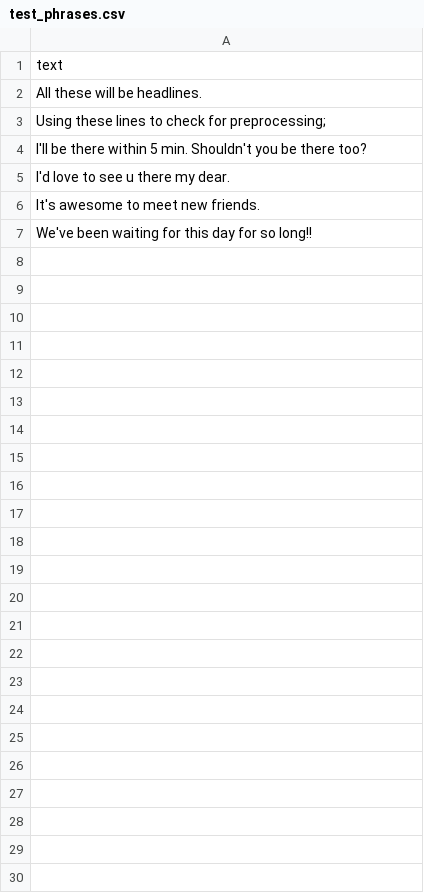
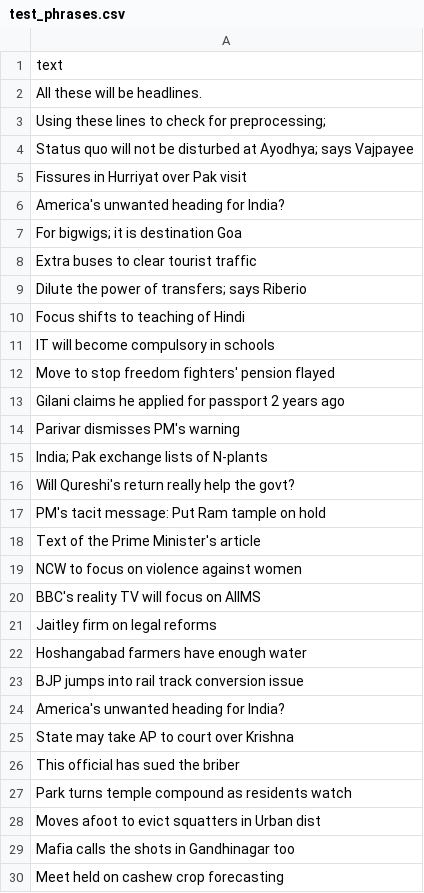
Before and after one commit to PranithMahanti/Lexicon-Based-Sentiment-Analysis, a CSV file: test_phrases.csv, drawn as a sheet.

```diff
--- a/test_phrases.csv
+++ b/test_phrases.csv
@@ -3,5 +3,28 @@ text
 "Using these lines to check for preprocessing;"
-"I'll be there within 5 min. Shouldn't you be there too?"
-"I'd love to see u there my dear."
-"It's awesome to meet new friends."
-"We've been waiting for this day for so long!!"
+"Status quo will not be disturbed at Ayodhya; says Vajpayee"
+"Fissures in Hurriyat over Pak visit"
+"America's unwanted heading for India?"
+"For bigwigs; it is destination Goa"
+"Extra buses to clear tourist traffic"
+"Dilute the power of transfers; says Riberio"
+"Focus shifts to teaching of Hindi"
+"IT will become compulsory in schools"
+"Move to stop freedom fighters' pension flayed"
+"Gilani claims he applied for passport 2 years ago"
+"Parivar dismisses PM's warning"
+"India; Pak exchange lists of N-plants"
+"Will Qureshi's return really help the govt?"
+"PM's tacit message: Put Ram tample on hold"
+"Text of the Prime Minister's article"
+"NCW to focus on violence against women"
+"BBC's reality TV will focus on AIIMS"
+"Jaitley firm on legal reforms"
+"Hoshangabad farmers have enough water"
+"BJP jumps into rail track conversion issue"
+"America's unwanted heading for India?"
+"State may take AP to court over Krishna"
+"This official has sued the briber"
+"Park turns temple compound as residents watch"
+"Moves afoot to evict squatters in Urban dist"
+"Mafia calls the shots in Gandhinagar too"
+"Meet held on cashew crop forecasting"
```
Also changed, not shown: 2 other files.
